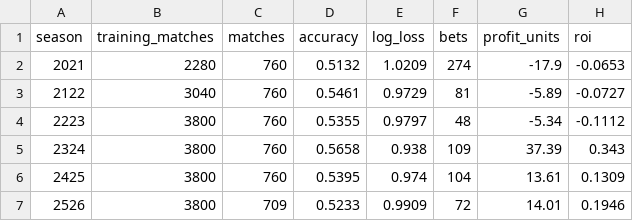
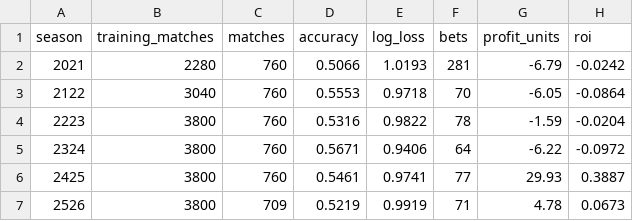
Before and after one commit to chocho1235/fc, a CSV file: football_ai_model/reports/sklearn_rolling_backtest.csv, drawn as a sheet.

```diff
--- a/football_ai_model/reports/sklearn_rolling_backtest.csv
+++ b/football_ai_model/reports/sklearn_rolling_backtest.csv
@@ -1,7 +1,7 @@
 season,training_matches,matches,accuracy,log_loss,bets,profit_units,roi
-2021,2280,760,0.5132,1.0209,274,-17.9,-0.0653
-2122,3040,760,0.5461,0.9729,81,-5.89,-0.0727
-2223,3800,760,0.5355,0.9797,48,-5.34,-0.1112
-2324,3800,760,0.5658,0.938,109,37.39,0.343
-2425,3800,760,0.5395,0.974,104,13.61,0.1309
-2526,3800,709,0.5233,0.9909,72,14.01,0.1946
+2021,2280,760,0.5066,1.0193,281,-6.79,-0.0242
+2122,3040,760,0.5553,0.9718,70,-6.05,-0.0864
+2223,3800,760,0.5316,0.9822,78,-1.59,-0.0204
+2324,3800,760,0.5671,0.9406,64,-6.22,-0.0972
+2425,3800,760,0.5461,0.9741,77,29.93,0.3887
+2526,3800,709,0.5219,0.9919,71,4.78,0.0673
```
Also changed, not shown: football_ai_model/data/processed/sklearn_rolling_predictions.csv, football_ai_model/data/processed/upcoming_predictions.csv, 16 other files.
